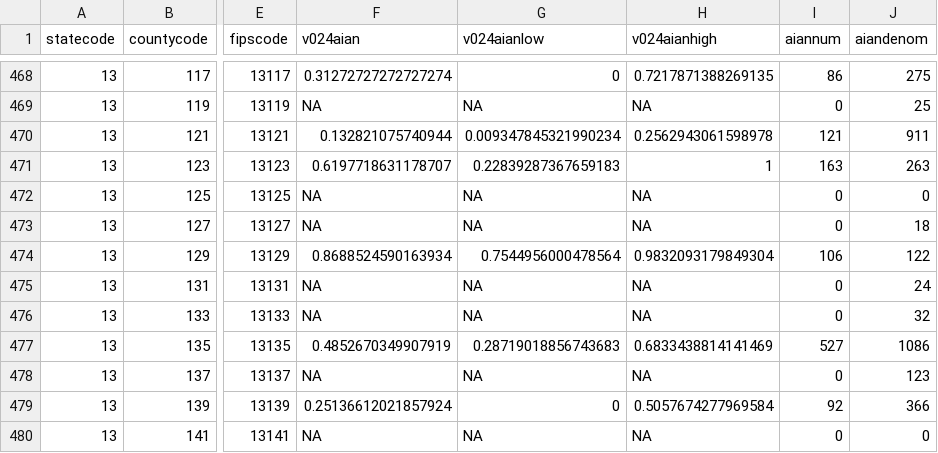
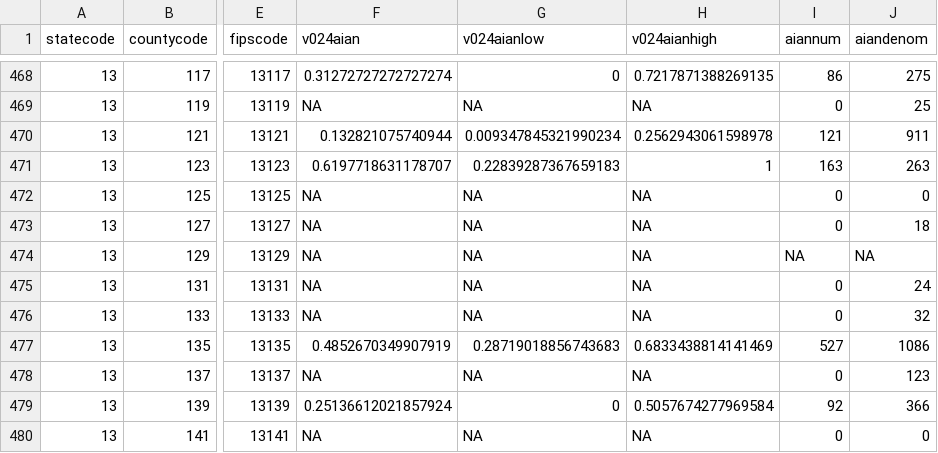
Before and after one commit to countyhealthrankings/county_health_measure_calculations, a CSV file: measure_datasets/v024_subgroup_r2026.csv, drawn as a sheet; only a part is shown, gaps mark what is left out; the diff names each change by its address in the sheet, - before the commit and + after, or states it on an @@ line.

Commit message:
Updated v024 subgroup code and dataset for suppression

```diff
--- a/measure_datasets/v024_subgroup_r2026.csv
+++ b/measure_datasets/v024_subgroup_r2026.csv
-F474 (v024aian): 0.8688524590163934
+F474 (v024aian): NA
-G474 (v024aianlow): 0.7544956000478564
+G474 (v024aianlow): NA
-H474 (v024aianhigh): 0.9832093179849304
+H474 (v024aianhigh): NA
-I474 (aiannum): 106
+I474 (aiannum): NA
-J474 (aiandenom): 122
+J474 (aiandenom): NA
```
Also changed, not shown: 1 other file.
